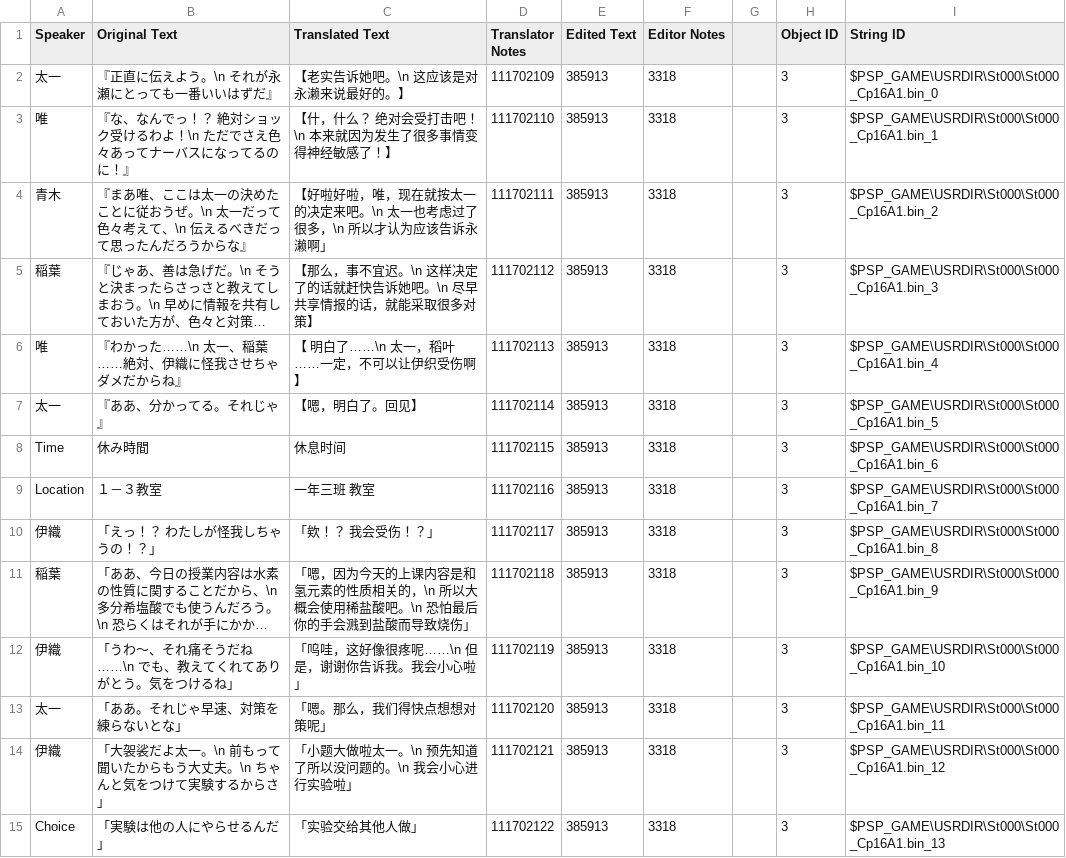
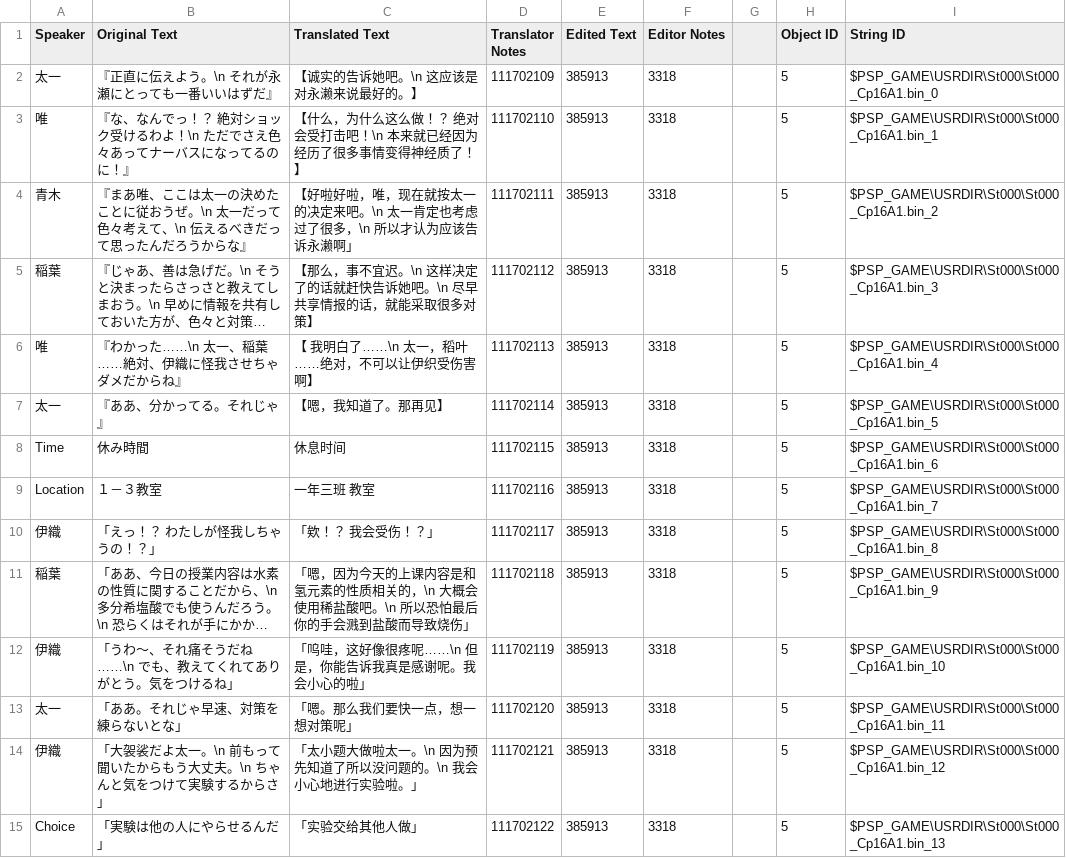
Before and after one commit to kotori-bbt/kkrcyrCN, a CSV file: csv/St000_Cp16A1.csv, drawn as a sheet; only a part is shown; long unchanged cells end in …; the diff covers the shown part only; the diff names each change by its address in the sheet, - before the commit and + after, or states it on an @@ line.

```diff
--- a/csv/St000_Cp16A1.csv
+++ b/csv/St000_Cp16A1.csv
-C2 (Translated Text): 【老实告诉她吧。\n 这应该是对永濑来说最好的。】
+C2 (Translated Text): 【诚实的告诉她吧。\n 这应该是对永濑来说最好的。】
-H2:H15 (Object ID): 3
+H2:H15 (Object ID): 5
-C3 (Translated Text): 【什，什么？ 绝对会受打击吧！\n 本来就因为发生了很多事情变得神经敏感了！】
+C3 (Translated Text): 【什么，为什么这么做！？ 绝对会受打击吧！\n 本来就已经因为经历了很多事情变得神经质了！】
-C4 (Translated Text): …。\n 太一也考虑过…
+C4 (Translated Text): …。\n 太一肯定也考虑过…
-C6 (Translated Text): 【 明白了……\n 太一，稻叶……一定，不可以让伊织受伤啊】
+C6 (Translated Text): 【 我明白了……\n 太一，稻叶……绝对，不可以让伊织受伤害啊】
-C7 (Translated Text): 【嗯，明白了。回见】
+C7 (Translated Text): 【嗯，我知道了。那再见】
-C11 (Translated Text): …关的，\n 所以大概会使用稀盐酸吧。\n 恐怕最后…
+C11 (Translated Text): …关的，\n 大概会使用稀盐酸吧。\n 所以恐怕最后…
-C12 (Translated Text): 「呜哇，这好像很疼呢……\n 但是，谢谢你告诉我。我会小心啦」
+C12 (Translated Text): 「呜哇，这好像很疼呢……\n 但是，你能告诉我真是感谢呢。我会小心的啦」
-C13 (Translated Text): 「嗯。那么，我们得快点想想对策呢」
+C13 (Translated Text): 「嗯。那么我们要快一点，想一想对策呢」
-C14 (Translated Text): 「小题大做啦太一。\n 预先知道了所以没问题的。\n 我会小心进行实验啦」
+C14 (Translated Text): 「太小题大做啦太一。\n 因为预先知道了所以没问题的。\n 我会小心地进行实验啦。」
```
Also changed, not shown: 150 edited cells elsewhere in this file, csv/St000_Cp15D1.csv, csv/St001_Cp1001.csv, 53 other files.
